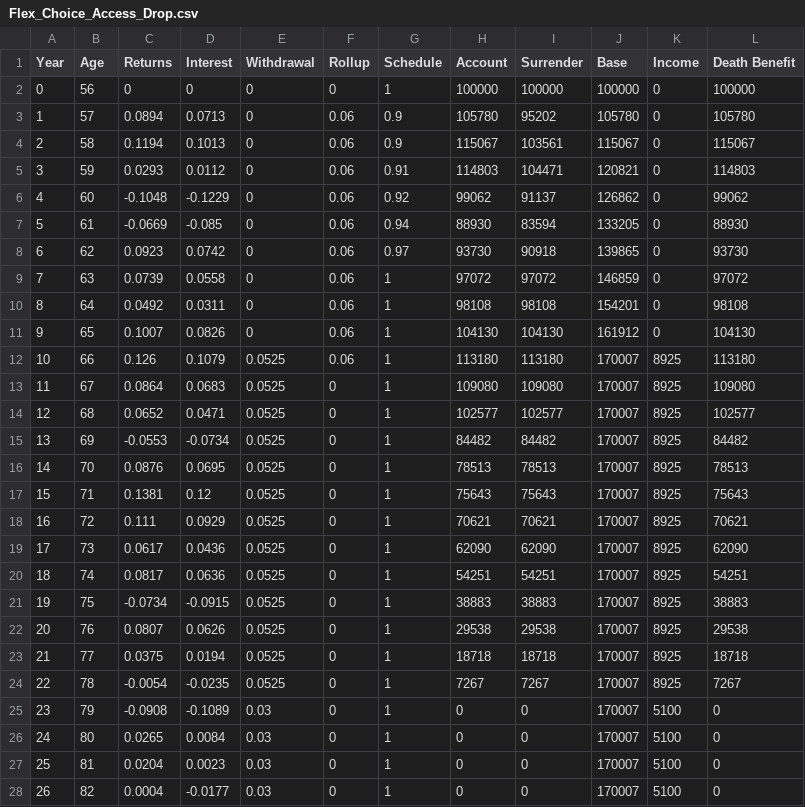
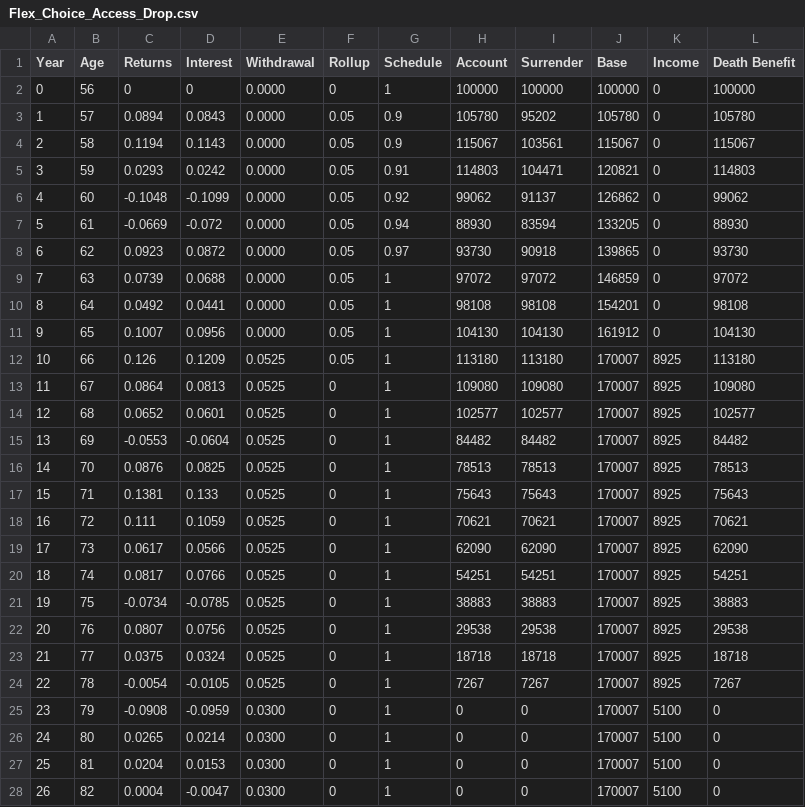
Before and after one commit to Accellu/Illustrations, a CSV file: src/inputs/Brighthouse/Flex_Choice_Access_Drop.csv, drawn as a sheet; only a part is shown; the diff covers the shown part only.

```diff
--- a/src/inputs/Brighthouse/Flex_Choice_Access_Drop.csv
+++ b/src/inputs/Brighthouse/Flex_Choice_Access_Drop.csv
@@ -1,28 +1,28 @@
 Year,Age,Returns,Interest,Withdrawal,Rollup,Schedule,Account,Surrender,Base,Income,Death Benefit
-0,56,0,0,0,0,1,100000,100000,100000,0,100000
-1,57,0.0894,0.0713,0,0.06,0.9,105780,95202,105780,0,105780
-2,58,0.1194,0.1013,0,0.06,0.9,115067,103561,115067,0,115067
-3,59,0.0293,0.0112,0,0.06,0.91,114803,104471,120821,0,114803
-4,60,-0.1048,-0.1229,0,0.06,0.92,99062,91137,126862,0,99062
-5,61,-0.0669,-0.085,0,0.06,0.94,88930,83594,133205,0,88930
-6,62,0.0923,0.0742,0,0.06,0.97,93730,90918,139865,0,93730
-7,63,0.0739,0.0558,0,0.06,1,97072,97072,146859,0,97072
-8,64,0.0492,0.0311,0,0.06,1,98108,98108,154201,0,98108
-9,65,0.1007,0.0826,0,0.06,1,104130,104130,161912,0,104130
-10,66,0.126,0.1079,0.0525,0.06,1,113180,113180,170007,8925,113180
-11,67,0.0864,0.0683,0.0525,0,1,109080,109080,170007,8925,109080
-12,68,0.0652,0.0471,0.0525,0,1,102577,102577,170007,8925,102577
-13,69,-0.0553,-0.0734,0.0525,0,1,84482,84482,170007,8925,84482
-14,70,0.0876,0.0695,0.0525,0,1,78513,78513,170007,8925,78513
-15,71,0.1381,0.12,0.0525,0,1,75643,75643,170007,8925,75643
-16,72,0.111,0.0929,0.0525,0,1,70621,70621,170007,8925,70621
-17,73,0.0617,0.0436,0.0525,0,1,62090,62090,170007,8925,62090
-18,74,0.0817,0.0636,0.0525,0,1,54251,54251,170007,8925,54251
-19,75,-0.0734,-0.0915,0.0525,0,1,38883,38883,170007,8925,38883
-20,76,0.0807,0.0626,0.0525,0,1,29538,29538,170007,8925,29538
-21,77,0.0375,0.0194,0.0525,0,1,18718,18718,170007,8925,18718
-22,78,-0.0054,-0.0235,0.0525,0,1,7267,7267,170007,8925,7267
-23,79,-0.0908,-0.1089,0.03,0,1,0,0,170007,5100,0
-24,80,0.0265,0.0084,0.03,0,1,0,0,170007,5100,0
-25,81,0.0204,0.0023,0.03,0,1,0,0,170007,5100,0
-26,82,0.0004,-0.0177,0.03,0,1,0,0,170007,5100,0
+0,56,0,0,0.0000,0,1,100000,100000,100000,0,100000
+1,57,0.0894,0.0843,0.0000,0.05,0.9,105780,95202,105780,0,105780
+2,58,0.1194,0.1143,0.0000,0.05,0.9,115067,103561,115067,0,115067
+3,59,0.0293,0.0242,0.0000,0.05,0.91,114803,104471,120821,0,114803
+4,60,-0.1048,-0.1099,0.0000,0.05,0.92,99062,91137,126862,0,99062
+5,61,-0.0669,-0.072,0.0000,0.05,0.94,88930,83594,133205,0,88930
+6,62,0.0923,0.0872,0.0000,0.05,0.97,93730,90918,139865,0,93730
+7,63,0.0739,0.0688,0.0000,0.05,1,97072,97072,146859,0,97072
+8,64,0.0492,0.0441,0.0000,0.05,1,98108,98108,154201,0,98108
+9,65,0.1007,0.0956,0.0000,0.05,1,104130,104130,161912,0,104130
+10,66,0.126,0.1209,0.0525,0.05,1,113180,113180,170007,8925,113180
+11,67,0.0864,0.0813,0.0525,0,1,109080,109080,170007,8925,109080
+12,68,0.0652,0.0601,0.0525,0,1,102577,102577,170007,8925,102577
+13,69,-0.0553,-0.0604,0.0525,0,1,84482,84482,170007,8925,84482
+14,70,0.0876,0.0825,0.0525,0,1,78513,78513,170007,8925,78513
+15,71,0.1381,0.133,0.0525,0,1,75643,75643,170007,8925,75643
+16,72,0.111,0.1059,0.0525,0,1,70621,70621,170007,8925,70621
+17,73,0.0617,0.0566,0.0525,0,1,62090,62090,170007,8925,62090
+18,74,0.0817,0.0766,0.0525,0,1,54251,54251,170007,8925,54251
+19,75,-0.0734,-0.0785,0.0525,0,1,38883,38883,170007,8925,38883
+20,76,0.0807,0.0756,0.0525,0,1,29538,29538,170007,8925,29538
+21,77,0.0375,0.0324,0.0525,0,1,18718,18718,170007,8925,18718
+22,78,-0.0054,-0.0105,0.0525,0,1,7267,7267,170007,8925,7267
+23,79,-0.0908,-0.0959,0.0300,0,1,0,0,170007,5100,0
+24,80,0.0265,0.0214,0.0300,0,1,0,0,170007,5100,0
+25,81,0.0204,0.0153,0.0300,0,1,0,0,170007,5100,0
+26,82,0.0004,-0.0047,0.0300,0,1,0,0,170007,5100,0
```
Also changed, not shown: 4 edited cells elsewhere in this file, src/inputs/Brighthouse/Flex_Choice_Access_Level.csv, 3 other files.
